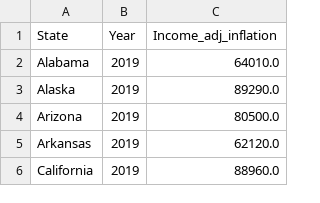
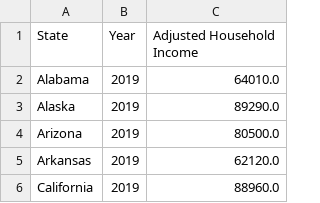
Before and after one commit to harshil0217/CMSE_Min_Wage_Project, a CSV file: Data/Household/Adjusted.csv, drawn as a sheet; only a part is shown.

```diff
--- a/Data/Household/Adjusted.csv
+++ b/Data/Household/Adjusted.csv
@@ -1,2 +1,2 @@
-State,Year,Income_adj_inflation
+State,Year,Adjusted Household Income
 Alabama,2019,64010.0
```
Also changed, not shown: Data/Household/Unadjusted.csv, Data/state_econ.csv, 3 other files.
